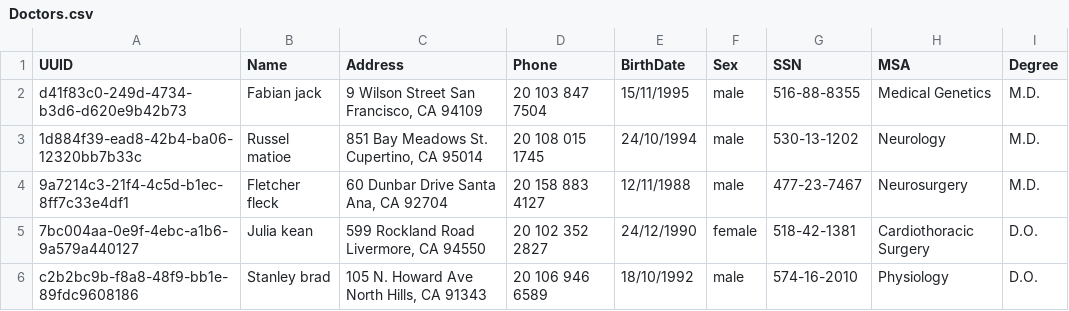
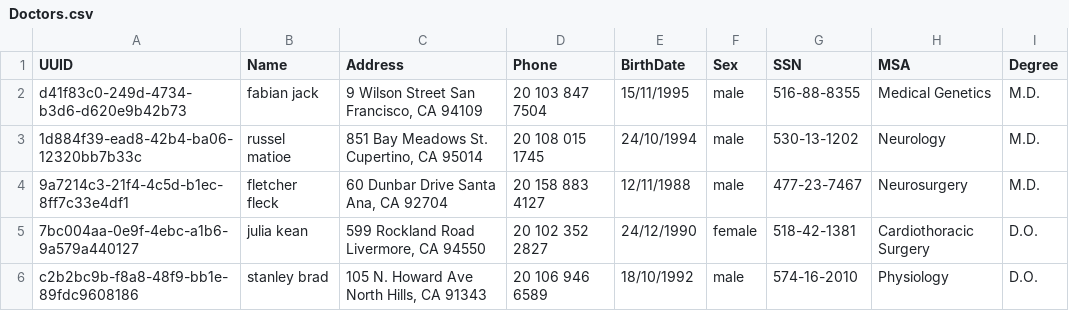
Before and after one commit to Mohamed-Ibrahim-01/HIS, a CSV file: data/doctorsdata/Doctors.csv, drawn as a sheet.

```diff
--- a/data/doctorsdata/Doctors.csv
+++ b/data/doctorsdata/Doctors.csv
@@ -1,6 +1,6 @@
 UUID,Name,Address,Phone,BirthDate,Sex,SSN,MSA,Degree
-d41f83c0-249d-4734-b3d6-d620e9b42b73,Fabian jack,"9 Wilson Street San Francisco, CA 94109",20 103 847 7504,15/11/1995,male,516-88-8355,Medical Genetics,M.D.
-1d884f39-ead8-42b4-ba06-12320bb7b33c,Russel matioe,"851 Bay Meadows St. Cupertino, CA 95014",20 108 015 1745,24/10/1994,male,530-13-1202,Neurology,M.D.
-9a7214c3-21f4-4c5d-b1ec-8ff7c33e4df1,Fletcher fleck,"60 Dunbar Drive Santa Ana, CA 92704",20 158 883 4127,12/11/1988,male,477-23-7467,Neurosurgery,M.D.
-7bc004aa-0e9f-4ebc-a1b6-9a579a440127,Julia kean,"599 Rockland Road Livermore, CA 94550",20 102 352 2827,24/12/1990,female,518-42-1381,Cardiothoracic Surgery,D.O.
-c2b2bc9b-f8a8-48f9-bb1e-89fdc9608186,Stanley brad,"105 N. Howard Ave North Hills, CA 91343",20 106 946 6589,18/10/1992,male,574-16-2010,Physiology,D.O.
+d41f83c0-249d-4734-b3d6-d620e9b42b73,fabian jack,"9 Wilson Street San Francisco, CA 94109",20 103 847 7504,15/11/1995,male,516-88-8355,Medical Genetics,M.D.
+1d884f39-ead8-42b4-ba06-12320bb7b33c,russel matioe,"851 Bay Meadows St. Cupertino, CA 95014",20 108 015 1745,24/10/1994,male,530-13-1202,Neurology,M.D.
+9a7214c3-21f4-4c5d-b1ec-8ff7c33e4df1,fletcher fleck,"60 Dunbar Drive Santa Ana, CA 92704",20 158 883 4127,12/11/1988,male,477-23-7467,Neurosurgery,M.D.
+7bc004aa-0e9f-4ebc-a1b6-9a579a440127,julia kean,"599 Rockland Road Livermore, CA 94550",20 102 352 2827,24/12/1990,female,518-42-1381,Cardiothoracic Surgery,D.O.
+c2b2bc9b-f8a8-48f9-bb1e-89fdc9608186,stanley brad,"105 N. Howard Ave North Hills, CA 91343",20 106 946 6589,18/10/1992,male,574-16-2010,Physiology,D.O.
```
Also changed, not shown: data/patientsdata/patients.csv, 6 other files.
